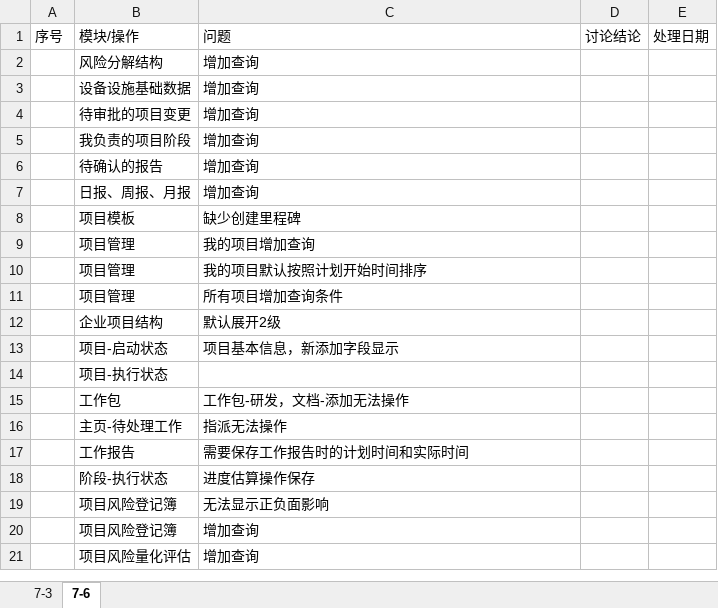
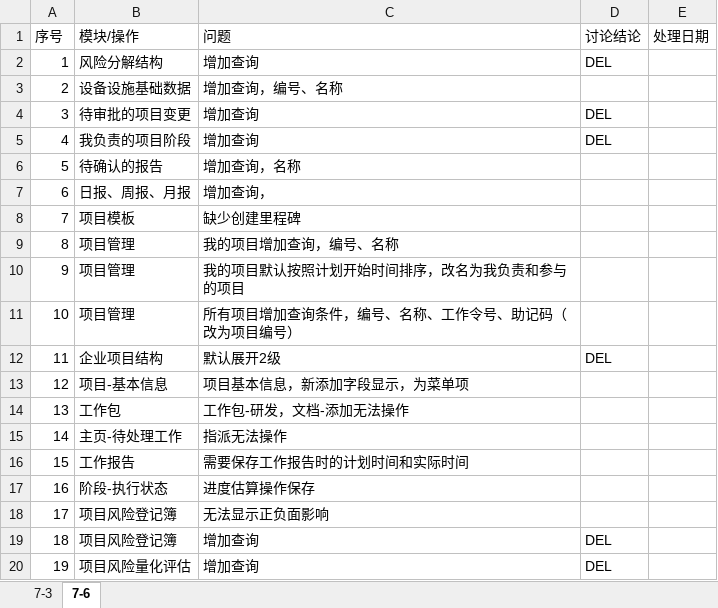
Before and after one commit to lwgboy/pms-5, an Excel workbook: com.bizvisionsoft.pms/问题清单.xlsx, sheet 7-6, drawn as a sheet; only a part is shown; values as stored, in another font and other column widths than the file's, no borders; table styles not drawn; removed rows and columns are numbered as before the commit, all else as after; the diff covers the shown part only; the diff names each change by its address in the sheet, - before the commit and + after, or states it on an @@ line.

Commit message:
Signed-off-by: gdiyang <gdiyang@lode>

```diff
--- a/com.bizvisionsoft.pms/问题清单.xlsx (sheet 7-6)
+++ b/com.bizvisionsoft.pms/问题清单.xlsx (sheet 7-6)
-A2 (序号): (empty)
+A2 (序号): 1
-D2 (讨论结论): (empty)
+D2 (讨论结论): DEL
-row 3:  | 设备设施基础数据 | 增加查询
-row 4:  | 待审批的项目变更 | 增加查询
-row 5:  | 我负责的项目阶段 | 增加查询
-row 6:  | 待确认的报告 | 增加查询
+row 3: 2 | 设备设施基础数据 | 增加查询，编号、名称
+row 4: 3 | 待审批的项目变更 | 增加查询 | DEL
+row 5: 4 | 我负责的项目阶段 | 增加查询 | DEL
+row 6: 5 | 待确认的报告 | 增加查询，名称
-A7 (序号): (empty)
+A7 (序号): 6
-C7 (问题): 增加查询
+C7 (问题): 增加查询，
-A8 (序号): (empty)
+A8 (序号): 7
-row 9:  | 项目管理 | 我的项目增加查询
-row 10:  | 项目管理 | 我的项目默认按照计划开始时间排序
-row 11:  | 项目管理 | 所有项目增加查询条件
-row 12:  | 企业项目结构 | 默认展开2级
-row 13:  | 项目-启动状态 | 项目基本信息，新添加字段显示
-row 14:  | 项目-执行状态
+row 9: 8 | 项目管理 | 我的项目增加查询，编号、名称
+row 10: 9 | 项目管理 | 我的项目默认按照计划开始时间排序，改名为我负责和参与的项目
+row 11: 10 | 项目管理 | 所有项目增加查询条件，编号、名称、工作令号、助记码（改为项目编号）
+row 12: 11 | 企业项目结构 | 默认展开2级 | DEL
+row 13: 12 | 项目-基本信息 | 项目基本信息，新添加字段显示，为菜单项
-A14 (序号): (empty)
+A14 (序号): 13
-A15 (序号): (empty)
+A15 (序号): 14
-A16 (序号): (empty)
+A16 (序号): 15
-A17 (序号): (empty)
+A17 (序号): 16
-A18 (序号): (empty)
+A18 (序号): 17
-A19 (序号): (empty)
+A19 (序号): 18
-D19:D20 (讨论结论): (empty)
+D19:D20 (讨论结论): DEL
-A20 (序号): (empty)
+A20 (序号): 19
```
Also changed, not shown: 10 edited cells elsewhere in this sheet.
